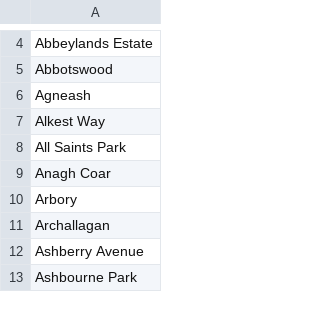
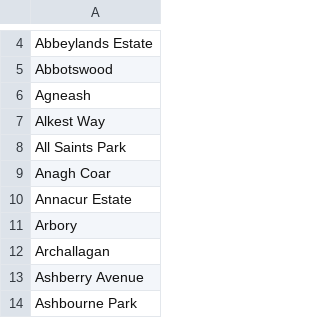
Before and after one commit to dankarran/isleofman-opendata, a CSV file: data/gov.im/land-transactions/outputs/addressing/localities.csv, drawn as a sheet; only a part is shown, gaps mark what is left out; the diff names each change by its address in the sheet, - before the commit and + after, or states it on an @@ line.

```diff
--- a/data/gov.im/land-transactions/outputs/addressing/localities.csv
+++ b/data/gov.im/land-transactions/outputs/addressing/localities.csv
+row 10: Annacur Estate
```
Also changed, not shown: data/gov.im/land-transactions/outputs/addressing/streets.csv, data/gov.im/land-transactions/outputs/issue-rows.csv, 4 other files.
